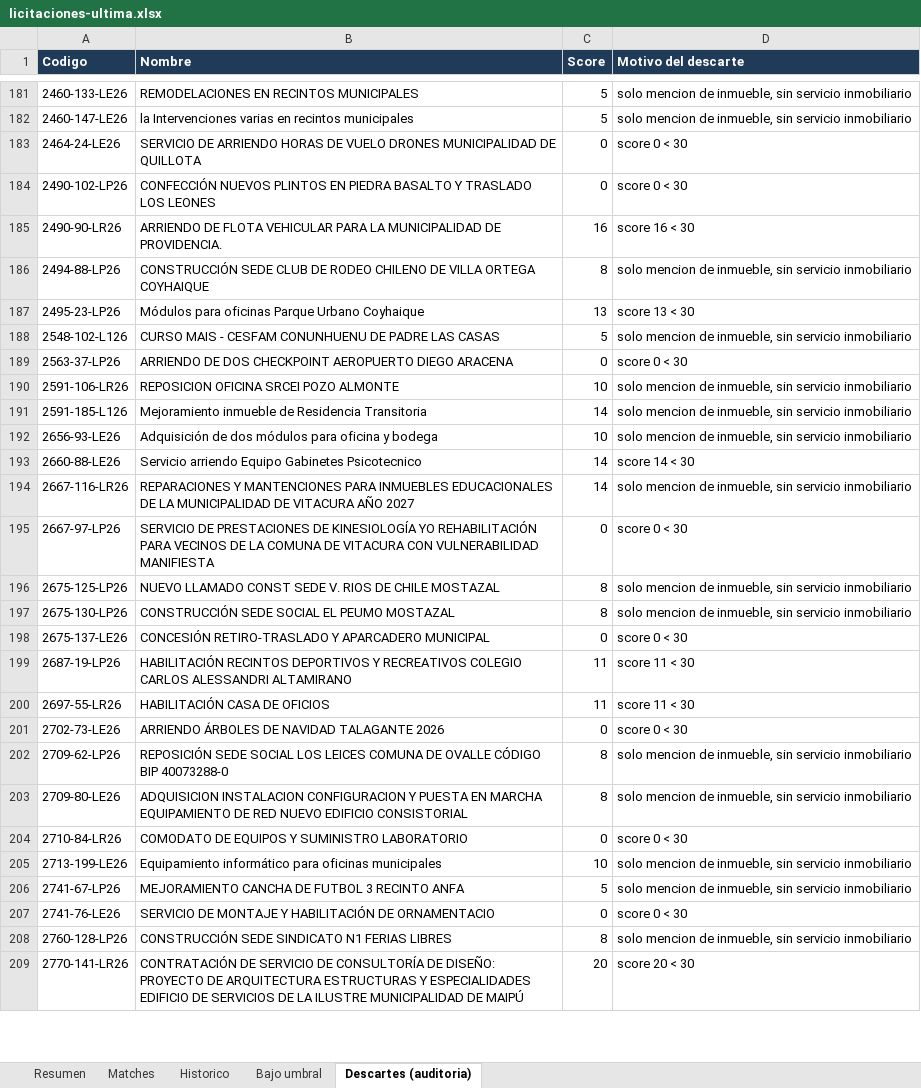
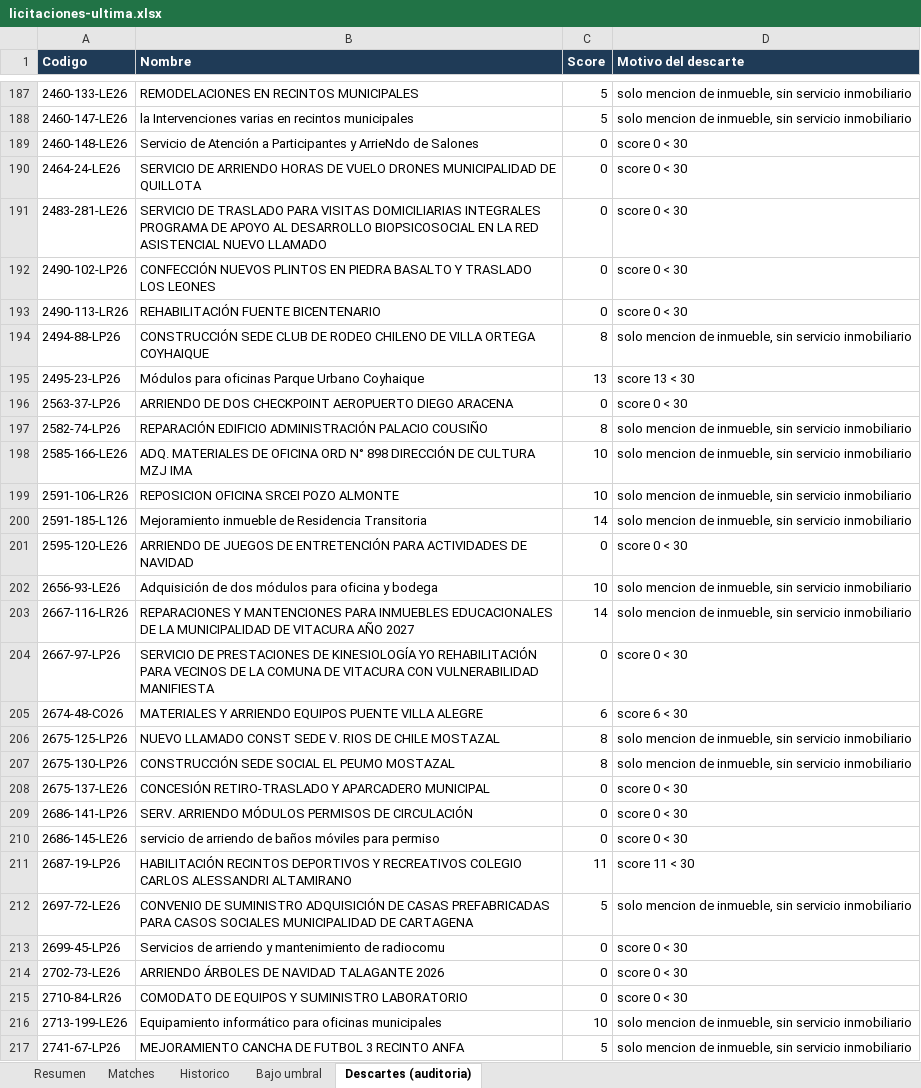
Before and after one commit to Strolj-Oderlink/radar-licitaciones, an Excel workbook: docs/licitaciones-ultima.xlsx, sheet Descartes (auditoria), drawn as a sheet; only a part is shown, gaps mark what is left out; the shorter side is filled out with more unchanged rows; values as stored, in another font and other column widths than the file's, no borders; removed rows and columns are numbered as before the commit, all else as after; the diff covers the shown part only; the diff names each change by its address in the sheet, - before the commit and + after, or states it on an @@ line.

```diff
--- a/docs/licitaciones-ultima.xlsx (sheet Descartes (auditoria))
+++ b/docs/licitaciones-ultima.xlsx (sheet Descartes (auditoria))
+row 189: 2460-148-LE26 | Servicio de Atención a Participantes y ArrieNdo de Salones | 0 | score 0 < 30
+row 191: 2483-281-LE26 | SERVICIO DE TRASLADO PARA VISITAS DOMICILIARIAS INTEGRALES PROGRAMA DE APOYO AL DESARROLLO BIOPSICOSOCIAL EN LA RED ASISTENCIAL NUEVO LLAMADO | 0 | score 0 < 30
-row 185: 2490-90-LR26 | ARRIENDO DE FLOTA VEHICULAR PARA LA MUNICIPALIDAD DE PROVIDENCIA. | 16 | score 16 < 30
+row 193: 2490-113-LR26 | REHABILITACIÓN FUENTE BICENTENARIO | 0 | score 0 < 30
-row 188: 2548-102-L126 | CURSO MAIS - CESFAM CONUNHUENU DE PADRE LAS CASAS | 5 | solo mencion de inmueble, sin servicio inmobiliario
+row 197: 2582-74-LP26 | REPARACIÓN EDIFICIO ADMINISTRACIÓN PALACIO COUSIÑO | 8 | solo mencion de inmueble, sin servicio inmobiliario
+row 198: 2585-166-LE26 | ADQ. MATERIALES DE OFICINA ORD N° 898 DIRECCIÓN DE CULTURA MZJ IMA | 10 | solo mencion de inmueble, sin servicio inmobiliario
+row 201: 2595-120-LE26 | ARRIENDO DE JUEGOS DE ENTRETENCIÓN PARA ACTIVIDADES DE NAVIDAD | 0 | score 0 < 30
-row 193: 2660-88-LE26 | Servicio arriendo Equipo Gabinetes Psicotecnico | 14 | score 14 < 30
+row 205: 2674-48-CO26 | MATERIALES Y ARRIENDO EQUIPOS PUENTE VILLA ALEGRE | 6 | score 6 < 30
+row 209: 2686-141-LP26 | SERV. ARRIENDO MÓDULOS PERMISOS DE CIRCULACIÓN | 0 | score 0 < 30
+row 210: 2686-145-LE26 | servicio de arriendo de baños móviles para permiso | 0 | score 0 < 30
-row 200: 2697-55-LR26 | HABILITACIÓN CASA DE OFICIOS | 11 | score 11 < 30
+row 212: 2697-72-LE26 | CONVENIO DE SUMINISTRO ADQUISICIÓN DE CASAS PREFABRICADAS PARA CASOS SOCIALES MUNICIPALIDAD DE CARTAGENA | 5 | solo mencion de inmueble, sin servicio inmobiliario
+row 213: 2699-45-LP26 | Servicios de arriendo y mantenimiento de radiocomu | 0 | score 0 < 30
-row 202: 2709-62-LP26 | REPOSICIÓN SEDE SOCIAL LOS LEICES COMUNA DE OVALLE CÓDIGO BIP 40073288-0 | 8 | solo mencion de inmueble, sin servicio inmobiliario
-row 203: 2709-80-LE26 | ADQUISICION INSTALACION CONFIGURACION Y PUESTA EN MARCHA EQUIPAMIENTO DE RED NUEVO EDIFICIO CONSISTORIAL | 8 | solo mencion de inmueble, sin servicio inmobiliario
```
Also changed, not shown: 101 added rows, 102 removed rows and 14 edited cells elsewhere in this sheet, sheet Historico, sheet Bajo umbral, sheet Resumen, 6 other files.
